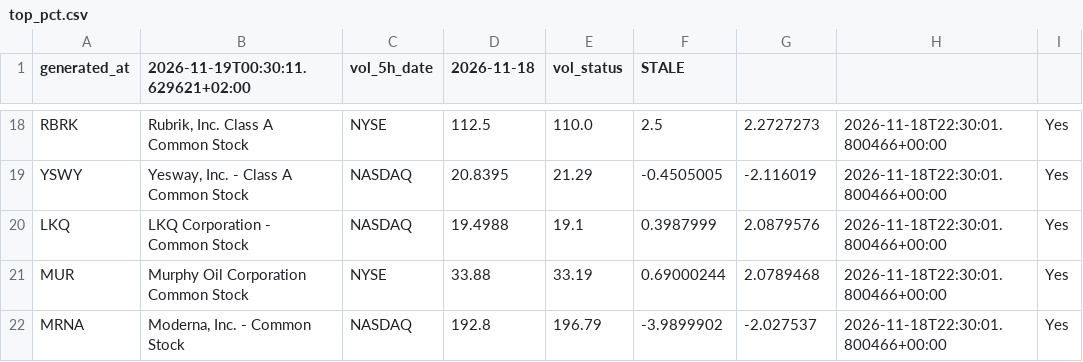
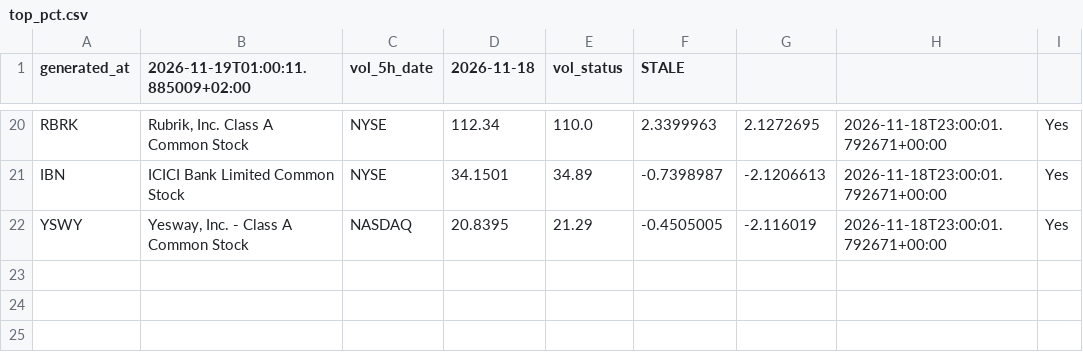
Before and after one commit to alonsadan1970/daily-stocks-data, a CSV file: top_pct.csv, drawn as a sheet; only a part is shown, gaps mark what is left out; removed rows and columns are numbered as before the commit, all else as after; the diff covers the shown part only; the diff names each change by its address in the sheet, - before the commit and + after, or states it on an @@ line.

```diff
--- a/top_pct.csv
+++ b/top_pct.csv
-B1: 2026-11-19T00:30:11.629621+02:00
+B1: 2026-11-19T01:00:11.885009+02:00
-D20 (2026-11-18): 112.5
+D20 (2026-11-18): 112.34
-F20 (STALE): 2.5
+F20 (STALE): 2.3399963
-G20: 2.2727273
+G20: 2.1272695
-H20: 2026-11-18T22:30:01.800466+00:00
+H20: 2026-11-18T23:00:01.792671+00:00
+row 21: IBN | ICICI Bank Limited Common Stock | NYSE | 34.1501 | 34.89 | -0.7398987 | -2.1206613 | 2026-11-18T23:00:01.792671+00:00 | Yes
-H22: 2026-11-18T22:30:01.800466+00:00
+H22: 2026-11-18T23:00:01.792671+00:00
-row 20: LKQ | LKQ Corporation - Common Stock | NASDAQ | 19.4988 | 19.1 | 0.3987999 | 2.0879576 | 2026-11-18T22:30:01.800466+00:00 | Yes
-row 21: MUR | Murphy Oil Corporation Common Stock | NYSE | 33.88 | 33.19 | 0.69000244 | 2.0789468 | 2026-11-18T22:30:01.800466+00:00 | Yes
-row 22: MRNA | Moderna, Inc. - Common Stock | NASDAQ | 192.8 | 196.79 | -3.9899902 | -2.027537 | 2026-11-18T22:30:01.800466+00:00 | Yes
```
Also changed, not shown: 8 added rows, 6 removed rows and 21 edited cells elsewhere in this file, top_abs.csv, top_abs_200.csv.
